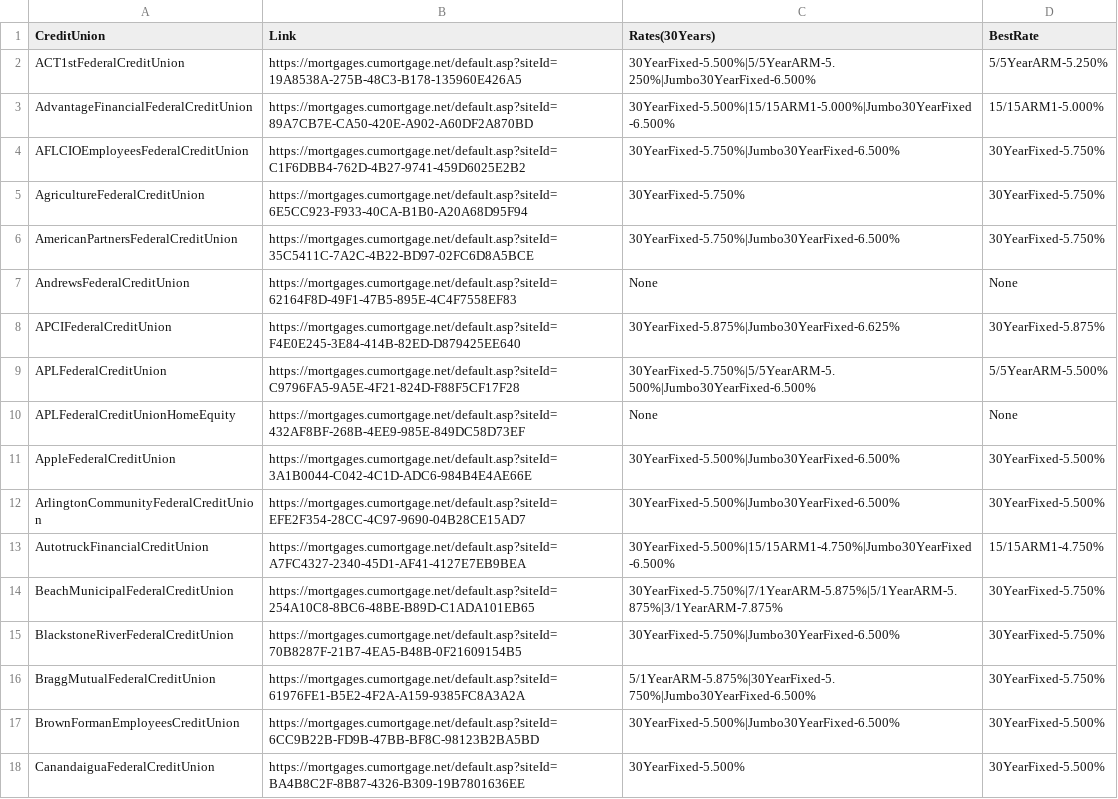
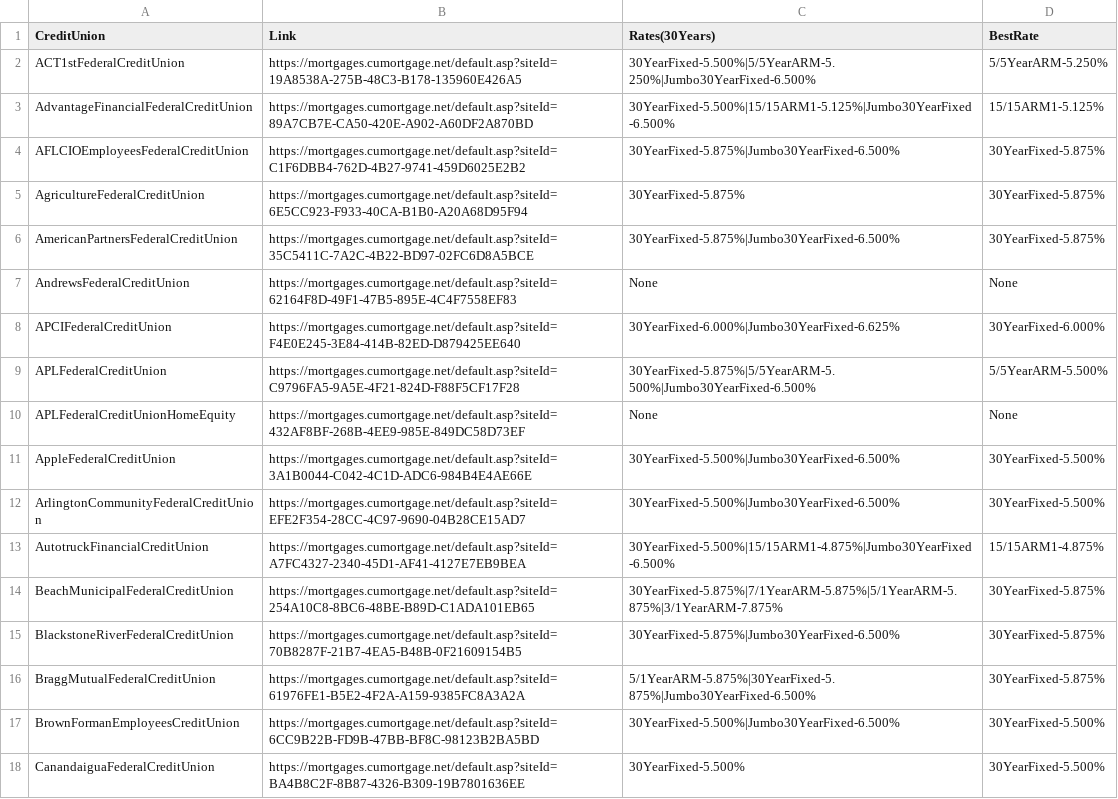
Before and after one commit to prem1990/MortgageRates, a CSV file: mortgage_rates.csv, drawn as a sheet; only a part is shown; the diff covers the shown part only.

Commit message:
02032026

```diff
--- a/mortgage_rates.csv
+++ b/mortgage_rates.csv
@@ -2,9 +2,9 @@ CreditUnion,Link,Rates(30Years),BestRate
 ACT1stFederalCreditUnion,https://mortgages.cumortgage.net/default.asp?siteId=19A8538A-275B-48C3-B178-135960E426A5,30YearFixed-5.500%|5/5YearARM-5.250%|Jumbo30YearFixed-6.500%,5/5YearARM-5.250%
-AdvantageFinancialFederalCreditUnion,https://mortgages.cumortgage.net/default.asp?siteId=89A7CB7E-CA50-420E-A902-A60DF2A870BD,30YearFixed-5.500%|15/15ARM1-5.000%|Jumbo30YearFixed-6.500%,15/15ARM1-5.000%
-AFLCIOEmployeesFederalCreditUnion,https://mortgages.cumortgage.net/default.asp?siteId=C1F6DBB4-762D-4B27-9741-459D6025E2B2,30YearFixed-5.750%|Jumbo30YearFixed-6.500%,30YearFixed-5.750%
-AgricultureFederalCreditUnion,https://mortgages.cumortgage.net/default.asp?siteId=6E5CC923-F933-40CA-B1B0-A20A68D95F94,30YearFixed-5.750%,30YearFixed-5.750%
-AmericanPartnersFederalCreditUnion,https://mortgages.cumortgage.net/default.asp?siteId=35C5411C-7A2C-4B22-BD97-02FC6D8A5BCE,30YearFixed-5.750%|Jumbo30YearFixed-6.500%,30YearFixed-5.750%
+AdvantageFinancialFederalCreditUnion,https://mortgages.cumortgage.net/default.asp?siteId=89A7CB7E-CA50-420E-A902-A60DF2A870BD,30YearFixed-5.500%|15/15ARM1-5.125%|Jumbo30YearFixed-6.500%,15/15ARM1-5.125%
+AFLCIOEmployeesFederalCreditUnion,https://mortgages.cumortgage.net/default.asp?siteId=C1F6DBB4-762D-4B27-9741-459D6025E2B2,30YearFixed-5.875%|Jumbo30YearFixed-6.500%,30YearFixed-5.875%
+AgricultureFederalCreditUnion,https://mortgages.cumortgage.net/default.asp?siteId=6E5CC923-F933-40CA-B1B0-A20A68D95F94,30YearFixed-5.875%,30YearFixed-5.875%
+AmericanPartnersFederalCreditUnion,https://mortgages.cumortgage.net/default.asp?siteId=35C5411C-7A2C-4B22-BD97-02FC6D8A5BCE,30YearFixed-5.875%|Jumbo30YearFixed-6.500%,30YearFixed-5.875%
 AndrewsFederalCreditUnion,https://mortgages.cumortgage.net/default.asp?siteId=62164F8D-49F1-47B5-895E-4C4F7558EF83,None,None
-APCIFederalCreditUnion,https://mortgages.cumortgage.net/default.asp?siteId=F4E0E245-3E84-414B-82ED-D879425EE640,30YearFixed-5.875%|Jumbo30YearFixed-6.625%,30YearFixed-5.875%
-APLFederalCreditUnion,https://mortgages.cumortgage.net/default.asp?siteId=C9796FA5-9A5E-4F21-824D-F88F5CF17F28,30YearFixed-5.750%|5/5YearARM-5.500%|Jumbo30YearFixed-6.500%,5/5YearARM-5.500%
+APCIFederalCreditUnion,https://mortgages.cumortgage.net/default.asp?siteId=F4E0E245-3E84-414B-82ED-D879425EE640,30YearFixed-6.000%|Jumbo30YearFixed-6.625%,30YearFixed-6.000%
+APLFederalCreditUnion,https://mortgages.cumortgage.net/default.asp?siteId=C9796FA5-9A5E-4F21-824D-F88F5CF17F28,30YearFixed-5.875%|5/5YearARM-5.500%|Jumbo30YearFixed-6.500%,5/5YearARM-5.500%
 APLFederalCreditUnionHomeEquity,https://mortgages.cumortgage.net/default.asp?siteId=432AF8BF-268B-4EE9-985E-849DC58D73EF,None,None
@@ -12,6 +12,6 @@ AppleFederalCreditUnion,https://mortgages.cumortgage.net/default.asp?siteId=3A1B
 ArlingtonCommunityFederalCreditUnion,https://mortgages.cumortgage.net/default.asp?siteId=EFE2F354-28CC-4C97-9690-04B28CE15AD7,30YearFixed-5.500%|Jumbo30YearFixed-6.500%,30YearFixed-5.500%
-AutotruckFinancialCreditUnion,https://mortgages.cumortgage.net/default.asp?siteId=A7FC4327-2340-45D1-AF41-4127E7EB9BEA,30YearFixed-5.500%|15/15ARM1-4.750%|Jumbo30YearFixed-6.500%,15/15ARM1-4.750%
-BeachMunicipalFederalCreditUnion,https://mortgages.cumortgage.net/default.asp?siteId=254A10C8-8BC6-48BE-B89D-C1ADA101EB65,30YearFixed-5.750%|7/1YearARM-5.875%|5/1YearARM-5.875%|3/1YearARM-7.875%,30YearFixed-5.750%
-BlackstoneRiverFederalCreditUnion,https://mortgages.cumortgage.net/default.asp?siteId=70B8287F-21B7-4EA5-B48B-0F21609154B5,30YearFixed-5.750%|Jumbo30YearFixed-6.500%,30YearFixed-5.750%
-BraggMutualFederalCreditUnion,https://mortgages.cumortgage.net/default.asp?siteId=61976FE1-B5E2-4F2A-A159-9385FC8A3A2A,5/1YearARM-5.875%|30YearFixed-5.750%|Jumbo30YearFixed-6.500%,30YearFixed-5.750%
+AutotruckFinancialCreditUnion,https://mortgages.cumortgage.net/default.asp?siteId=A7FC4327-2340-45D1-AF41-4127E7EB9BEA,30YearFixed-5.500%|15/15ARM1-4.875%|Jumbo30YearFixed-6.500%,15/15ARM1-4.875%
+BeachMunicipalFederalCreditUnion,https://mortgages.cumortgage.net/default.asp?siteId=254A10C8-8BC6-48BE-B89D-C1ADA101EB65,30YearFixed-5.875%|7/1YearARM-5.875%|5/1YearARM-5.875%|3/1YearARM-7.875%,30YearFixed-5.875%
+BlackstoneRiverFederalCreditUnion,https://mortgages.cumortgage.net/default.asp?siteId=70B8287F-21B7-4EA5-B48B-0F21609154B5,30YearFixed-5.875%|Jumbo30YearFixed-6.500%,30YearFixed-5.875%
+BraggMutualFederalCreditUnion,https://mortgages.cumortgage.net/default.asp?siteId=61976FE1-B5E2-4F2A-A159-9385FC8A3A2A,5/1YearARM-5.875%|30YearFixed-5.875%|Jumbo30YearFixed-6.500%,30YearFixed-5.875%
 BrownFormanEmployeesCreditUnion,https://mortgages.cumortgage.net/default.asp?siteId=6CC9B22B-FD9B-47BB-BF8C-98123B2BA5BD,30YearFixed-5.500%|Jumbo30YearFixed-6.500%,30YearFixed-5.500%
```
Also changed, not shown: 107 edited cells elsewhere in this file.
